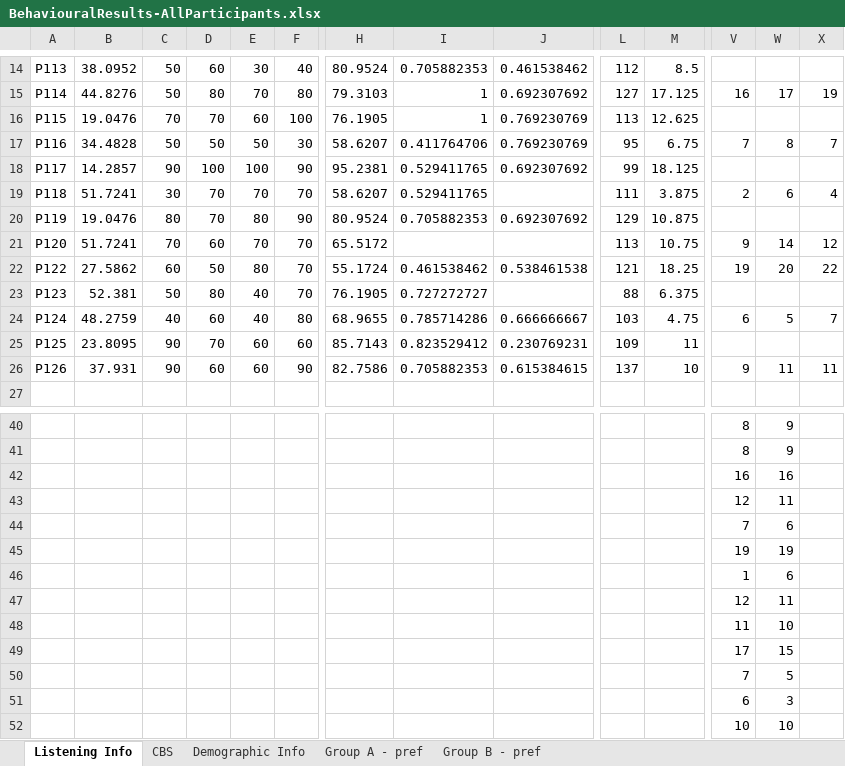
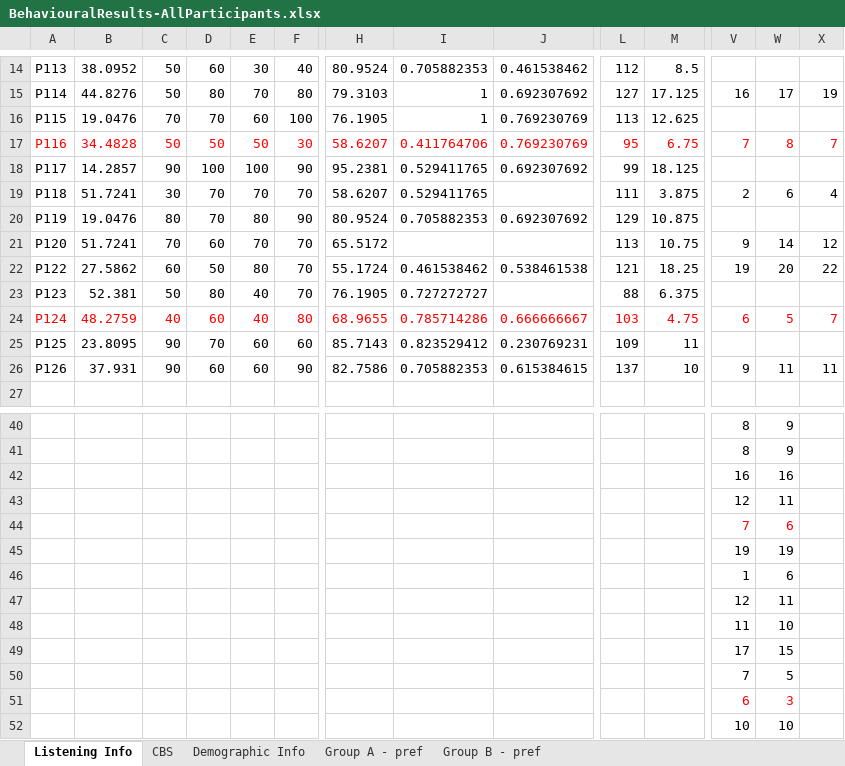
Before and after one commit to asternin/PhDProject, an Excel workbook: Music and Memory/BehaviouralResults/BehaviouralResults-AllParticipants.xlsx, sheet Listening Info, drawn as a sheet; only a part is shown, gaps mark what is left out; values as stored, in another font and other column widths than the file's, no borders; the diff covers the shown part only; the diff names each change by its address in the sheet, - before the commit and + after, or states it on an @@ line.

```diff
--- a/Music and Memory/BehaviouralResults/BehaviouralResults-AllParticipants.xlsx (sheet Listening Info)
+++ b/Music and Memory/BehaviouralResults/BehaviouralResults-AllParticipants.xlsx (sheet Listening Info)
-A17:F17 text colour: black
+A17:F17 text colour: #FF0000
-H17:J17 text colour: black
+H17:J17 text colour: #FF0000
-L17:M17 text colour: black
+L17:M17 text colour: #FF0000
-V17:X17 text colour: black
+V17:X17 text colour: #FF0000
-A24:F24 text colour: black
+A24:F24 text colour: #FF0000
-H24:J24 text colour: black
+H24:J24 text colour: #FF0000
-L24:M24 text colour: black
+L24:M24 text colour: #FF0000
-V24:X24 text colour: black
+V24:X24 text colour: #FF0000
-V44:W44 text colour: black
+V44:W44 text colour: #FF0000
-V51:W51 text colour: black
+V51:W51 text colour: #FF0000
```
Also changed, not shown: cell formats elsewhere in this sheet, 18 other files.
